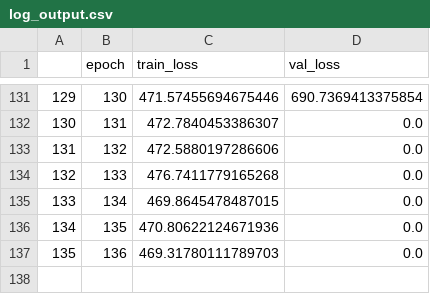
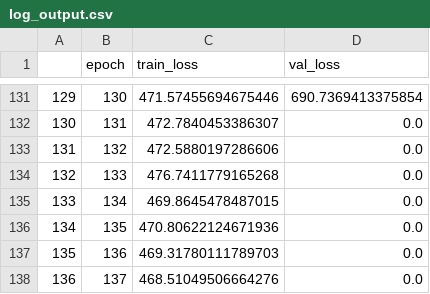
Before and after one commit to kentaroy47/SSD.objectdetection.pytorch, a CSV file: log_output.csv, drawn as a sheet; only a part is shown, gaps mark what is left out.

```diff
--- a/log_output.csv
+++ b/log_output.csv
@@ -137 +137,2 @@
 135,136,469.31780111789703,0.0
+136,137,468.51049506664276,0.0
```
Also changed, not shown: 1 other file.
